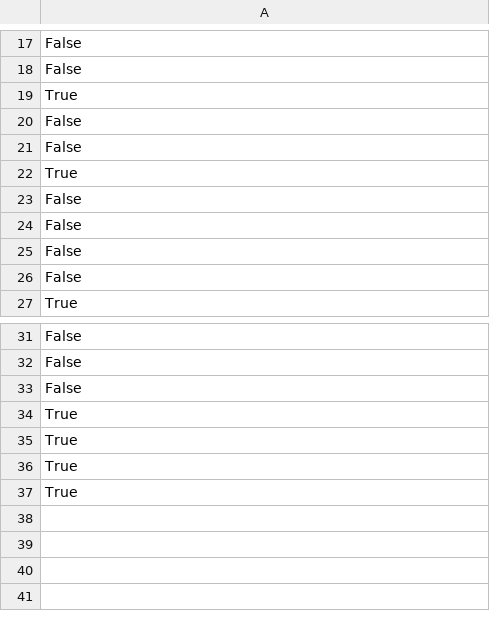
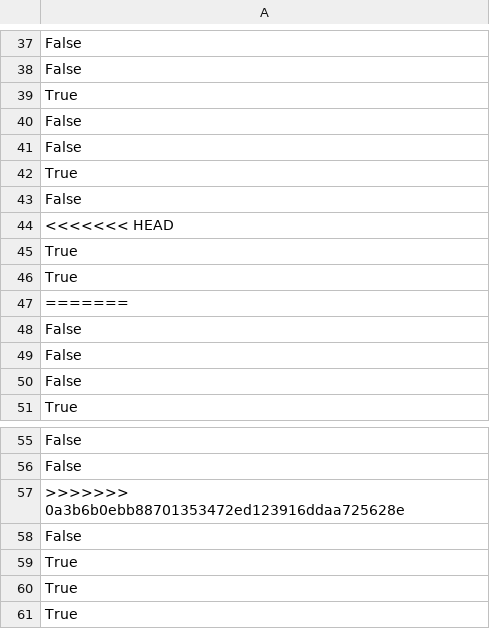
Before and after one commit to ZEKE320/shap-authorship-analysis-demo, a CSV file: dump/dataset/inaugural/ans_pred.csv, drawn as a sheet; only a part is shown, gaps mark what is left out; the shorter side is filled out with more unchanged rows; the diff covers the shown part only; the diff names each change by its address in the sheet, - before the commit and + after, or states it on an @@ line.

```diff
--- a/dump/dataset/inaugural/ans_pred.csv
+++ b/dump/dataset/inaugural/ans_pred.csv
+row 44: <<<<<<< HEAD
+row 45: True
+row 46: True
+row 47: =======
+row 57: >>>>>>> 0a3b6b0ebb88701353472ed123916ddaa725628e
```
Also changed, not shown: 20 added rows elsewhere in this file, dump/dataset/inaugural/ans_pred_prob.csv, dump/dataset/inaugural/test_ans.csv, 39 other files.
